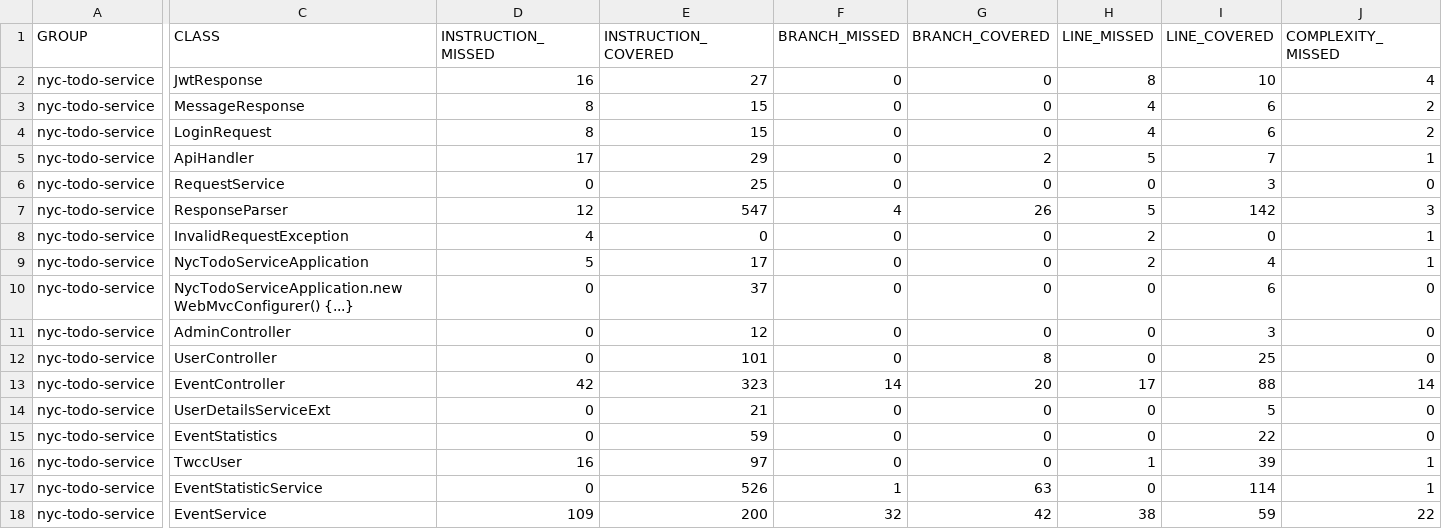
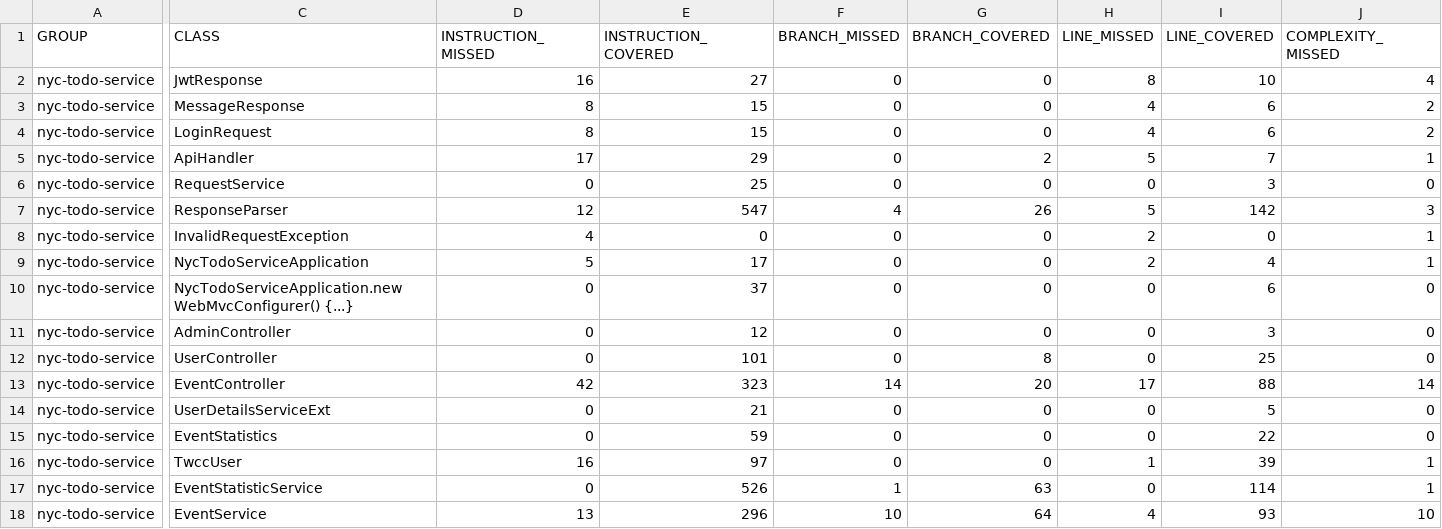
Before and after one commit to mchen132/COMS4156-TWCC, a CSV file: service/reports/site/jacoco/jacoco.csv, drawn as a sheet; only a part is shown, gaps mark what is left out; the diff covers the shown part only; the diff names each change by its address in the sheet, - before the commit and + after, or states it on an @@ line.

```diff
--- a/service/reports/site/jacoco/jacoco.csv
+++ b/service/reports/site/jacoco/jacoco.csv
-D18 (INSTRUCTION_MISSED): 109
+D18 (INSTRUCTION_MISSED): 13
-E18 (INSTRUCTION_COVERED): 200
+E18 (INSTRUCTION_COVERED): 296
-F18 (BRANCH_MISSED): 32
+F18 (BRANCH_MISSED): 10
-G18 (BRANCH_COVERED): 42
+G18 (BRANCH_COVERED): 64
-H18 (LINE_MISSED): 38
+H18 (LINE_MISSED): 4
-I18 (LINE_COVERED): 59
+I18 (LINE_COVERED): 93
-J18 (COMPLEXITY_MISSED): 22
+J18 (COMPLEXITY_MISSED): 10
```
Also changed, not shown: 1 edited cell elsewhere in this file, 22 other files.
